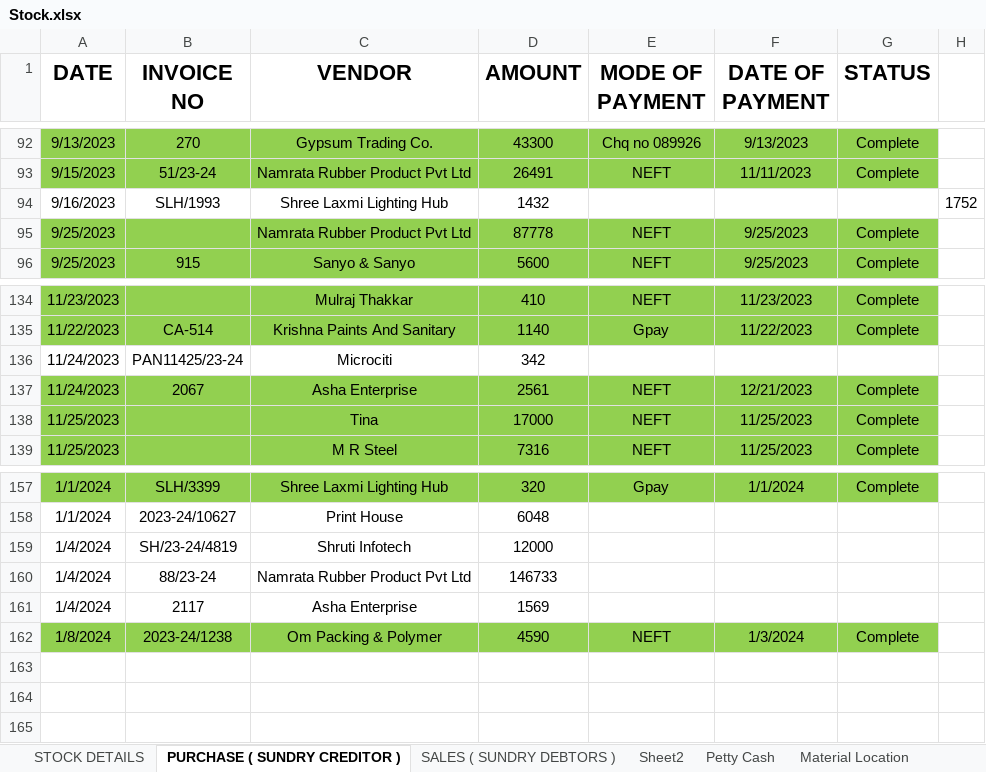
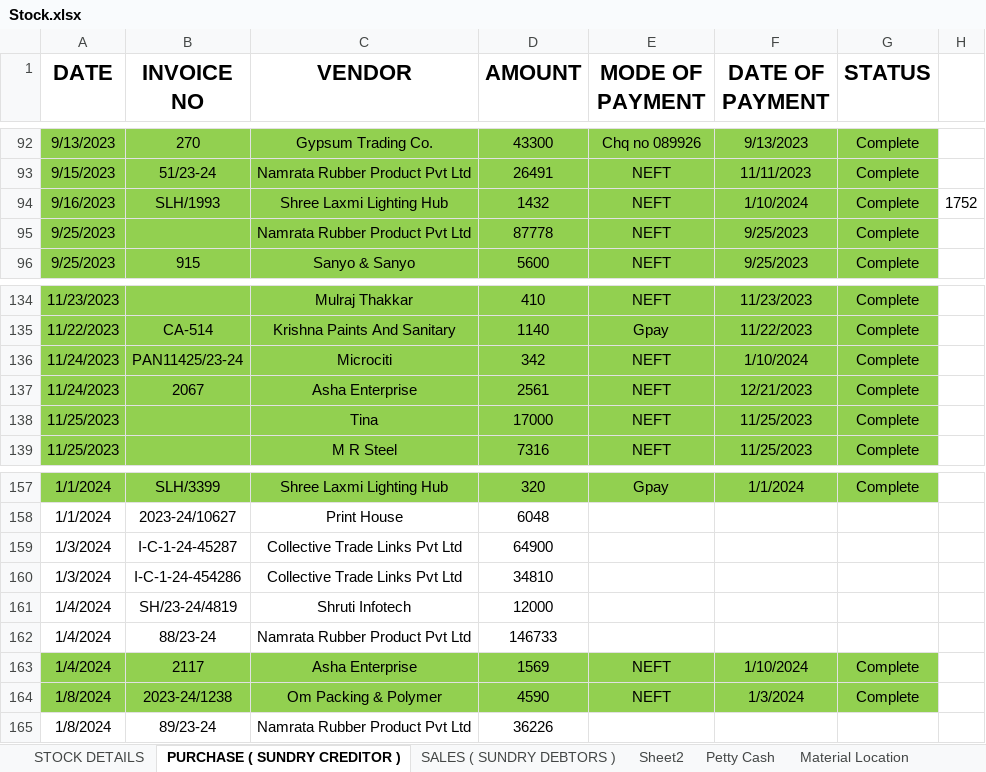
Before and after one commit to JPTechatronics/J-P-Techatronics-2023-2024, an Excel workbook: Stock.xlsx, sheet PURCHASE ( SUNDRY CREDITOR ), drawn as a sheet; only a part is shown, gaps mark what is left out; values as stored, in another font and other column widths than the file's, no borders; addresses are those after the commit; the diff names each change by its address in the sheet, - before the commit and + after, or states it on an @@ line.

```diff
--- a/Stock.xlsx (sheet PURCHASE ( SUNDRY CREDITOR ))
+++ b/Stock.xlsx (sheet PURCHASE ( SUNDRY CREDITOR ))
-A94:G94 fill: none
+A94:G94 fill: #92D050
-E94 (MODE OF PAYMENT): (empty)
+E94 (MODE OF PAYMENT): NEFT
-F94 (DATE OF PAYMENT): (empty)
+F94 (DATE OF PAYMENT): 1/10/2024
-G94 (STATUS): (empty)
+G94 (STATUS): Complete
-A136:G136 fill: none
+A136:G136 fill: #92D050
-E136 (MODE OF PAYMENT): (empty)
+E136 (MODE OF PAYMENT): NEFT
-F136 (DATE OF PAYMENT): (empty)
+F136 (DATE OF PAYMENT): 1/10/2024
-G136 (STATUS): (empty)
+G136 (STATUS): Complete
+row 159: 1/3/2024 | I-C-1-24-45287 | Collective Trade Links Pvt Ltd | 64900
+row 160: 1/3/2024 | I-C-1-24-454286 | Collective Trade Links Pvt Ltd | 34810
-A163:G163 fill: none
+A163:G163 fill: #92D050
-E163 (MODE OF PAYMENT): (empty)
+E163 (MODE OF PAYMENT): NEFT
-F163 (DATE OF PAYMENT): (empty)
+F163 (DATE OF PAYMENT): 1/10/2024
-G163 (STATUS): (empty)
+G163 (STATUS): Complete
+row 165: 1/8/2024 | 89/23-24 | Namrata Rubber Product Pvt Ltd | 36226
```
Also changed, not shown: sheet STOCK DETAILS, sheet Petty Cash, sheet SALES ( SUNDRY DEBTORS ), Attendance.xlsx, Outstandings.xlsx, 1 other file.
